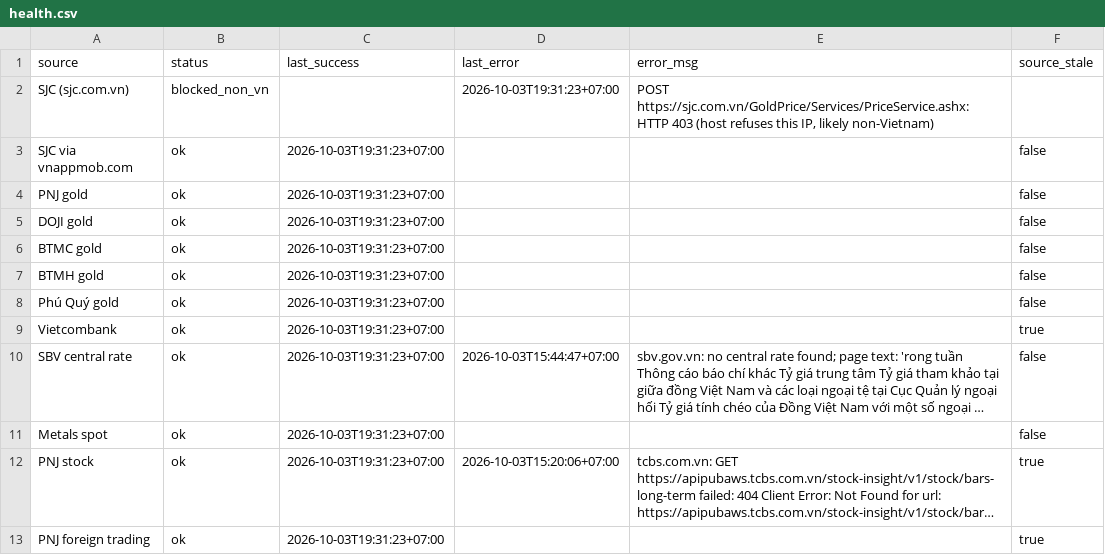
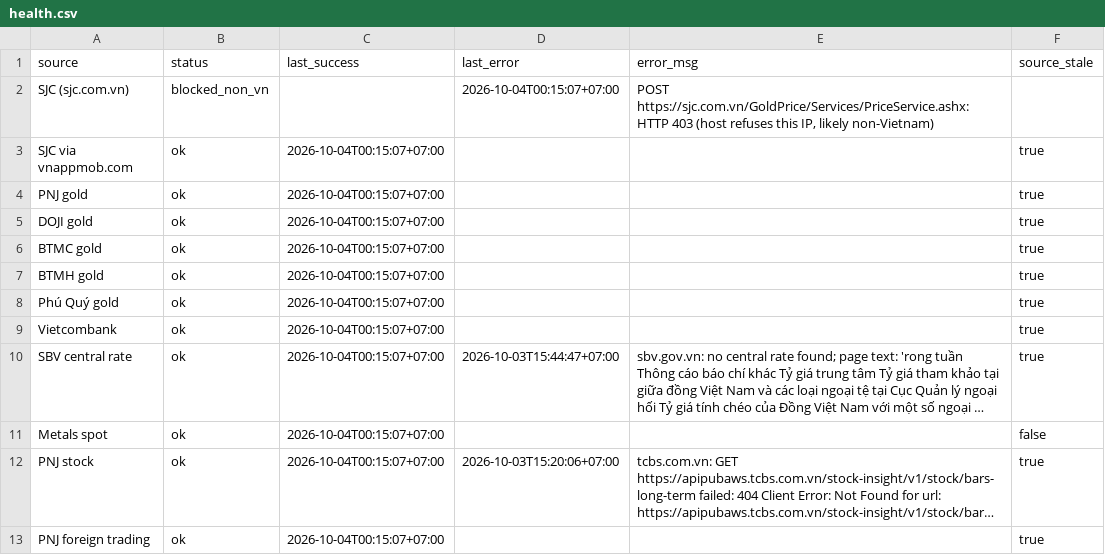
Before and after one commit to truongnhat/pnj-price-feed, a CSV file: data/health.csv, drawn as a sheet; long unchanged cells end in …; the diff names each change by its address in the sheet, - before the commit and + after, or states it on an @@ line.

```diff
--- a/data/health.csv
+++ b/data/health.csv
-D2 (last_error): 2026-10-03T19:31:23+07:00
+D2 (last_error): 2026-10-04T00:15:07+07:00
-C3:C13 (last_success): 2026-10-03T19:31:23+07:00
+C3:C13 (last_success): 2026-10-04T00:15:07+07:00
-F3:F8 (source_stale): false
+F3:F8 (source_stale): true
-F10 (source_stale): false
+F10 (source_stale): true
```
Also changed, not shown: data/latest.csv, data/prices.csv.
